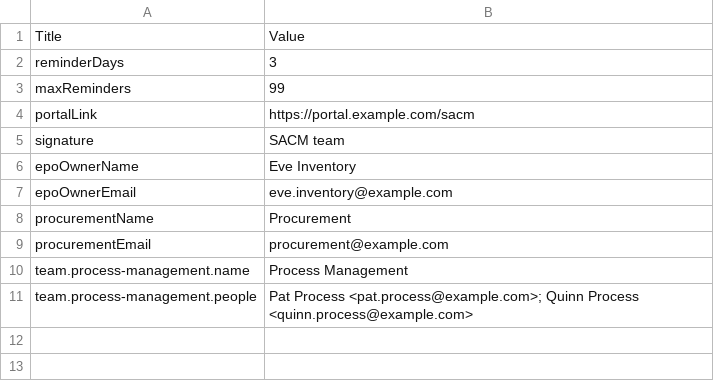
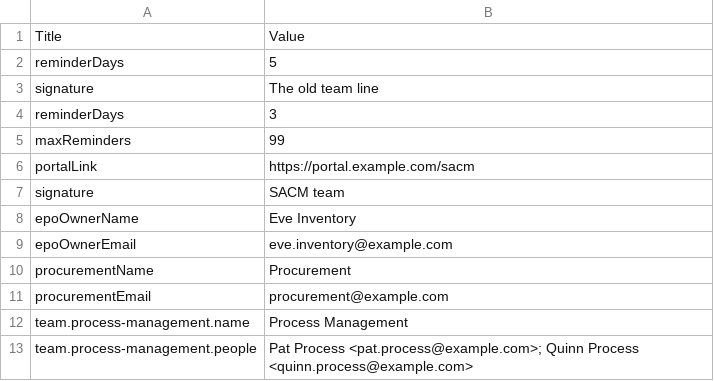
Before and after one commit to cdealmeida3/pbisacm, a CSV file: powerbi/samples/state/settings.csv, drawn as a sheet; the diff names each change by its address in the sheet, - before the commit and + after, or states it on an @@ line.

```diff
--- a/powerbi/samples/state/settings.csv
+++ b/powerbi/samples/state/settings.csv
+row 2: reminderDays | 5
+row 3: signature | The old team line
```
Also changed, not shown: powerbi/samples/state/journal.csv, 43 other files.
